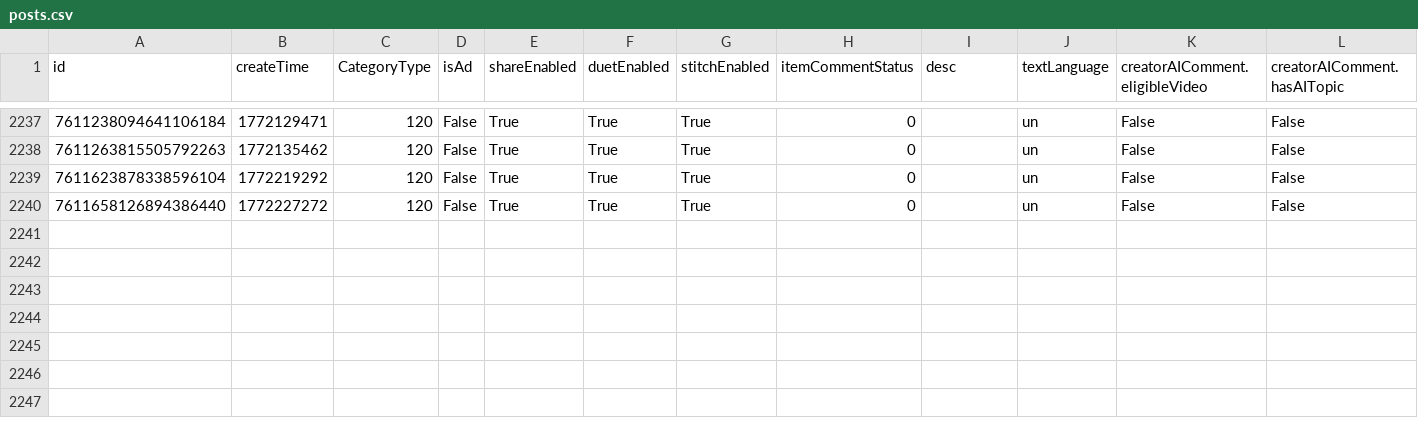
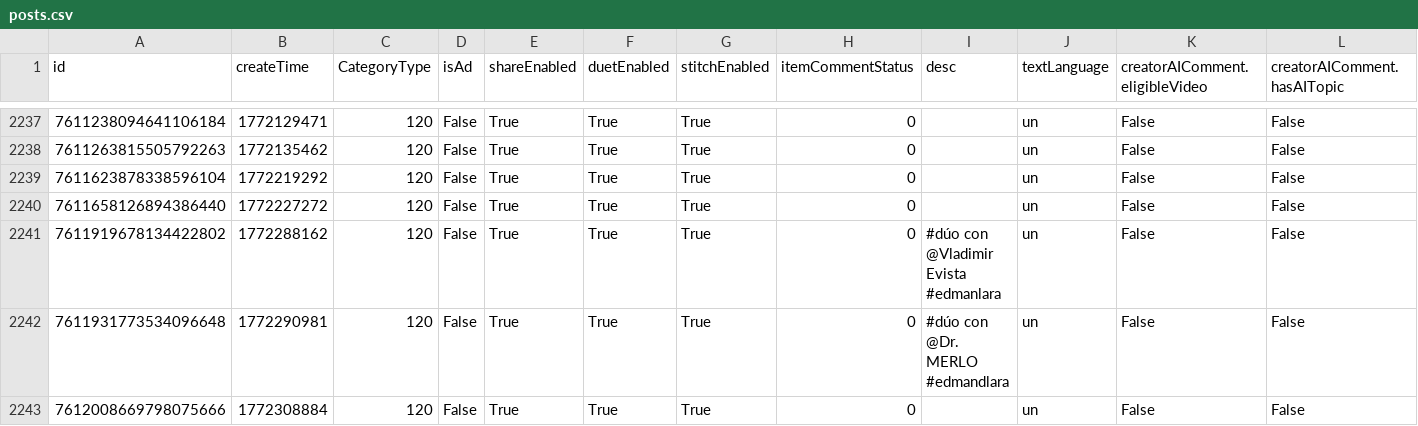
Before and after one commit to datosbolivia/bo-redes_sociales, a CSV file: tiktok/fuerzapatriotica/posts.csv, drawn as a sheet; only a part is shown, gaps mark what is left out; rows hold the shown columns only; the diff names each change by its address in the sheet, - before the commit and + after, or states it on an @@ line.

```diff
--- a/tiktok/fuerzapatriotica/posts.csv
+++ b/tiktok/fuerzapatriotica/posts.csv
+row 2241: 7611919678134422802 | 1772288162 | 120 | False | True | True | True | 0 | #dúo con @Vladimir Evista #edmanlara | un | False | False
+row 2242: 7611931773534096648 | 1772290981 | 120 | False | True | True | True | 0 | #dúo con @Dr. MERLO #edmandlara | un | False | False
+row 2243: 7612008669798075666 | 1772308884 | 120 | False | True | True | True | 0 |  | un | False | False
```
Also changed, not shown: 3 other files.
